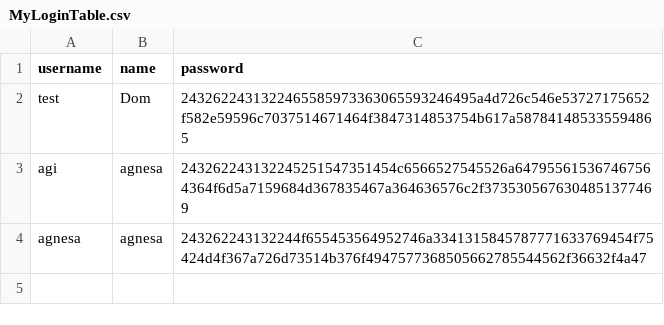
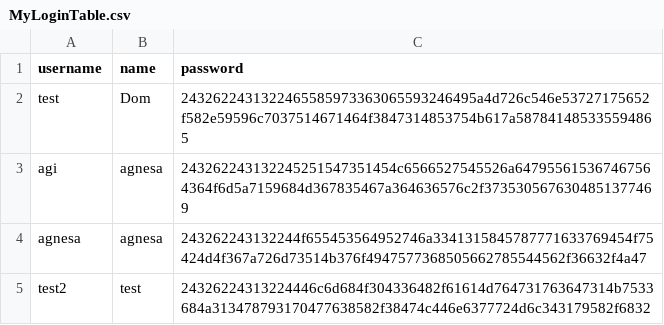
Before and after one commit to Blertaaaaa/myapp-daten, a CSV file: MyLoginTable.csv, drawn as a sheet.

Commit message:
added new user

```diff
--- a/MyLoginTable.csv
+++ b/MyLoginTable.csv
@@ -4 +4,2 @@ agi,agnesa,243262243132245251547351454c6566527545526a647955615367467564364f6d5a7
 agnesa,agnesa,243262243132244f655453564952746a3341315845787771633769454f75424d4f367a726d73514b376f4947577368505662785544562f36632f4a47
+test2,test,24326224313224446c6d684f304336482f61614d764731763647314b7533684a313478793170477638582f38474c446e6377724d6c343179582f6832
```
